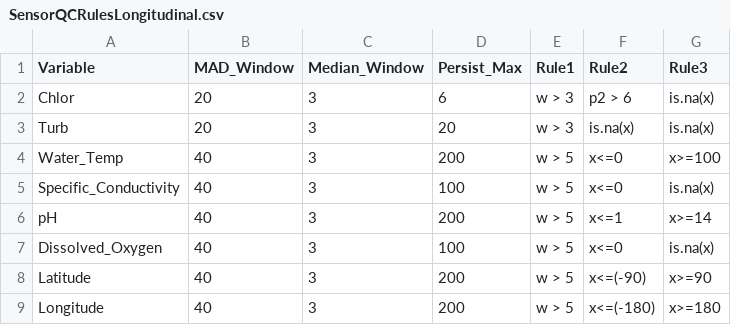
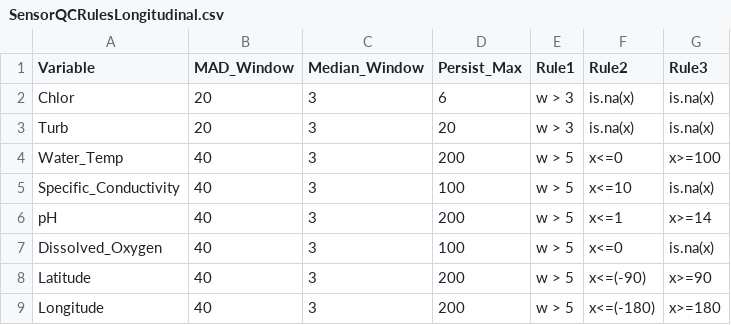
Before and after one commit to lukeloken/USBRDelta, a CSV file: SensorQCRulesLongitudinal.csv, drawn as a sheet.

Commit message:
fixed rules for persist

```diff
--- a/SensorQCRulesLongitudinal.csv
+++ b/SensorQCRulesLongitudinal.csv
@@ -1,6 +1,6 @@
 Variable,MAD_Window,Median_Window,Persist_Max,Rule1,Rule2,Rule3
-Chlor,20,3,6,w > 3,p2 > 6,is.na(x)
+Chlor,20,3,6,w > 3,is.na(x),is.na(x)
 Turb,20,3,20,w > 3,is.na(x),is.na(x)
 Water_Temp,40,3,200,w > 5,x<=0,x>=100
-Specific_Conductivity,40,3,100,w > 5,x<=0,is.na(x)
+Specific_Conductivity,40,3,100,w > 5,x<=10,is.na(x)
 pH,40,3,200,w > 5,x<=1,x>=14
```
